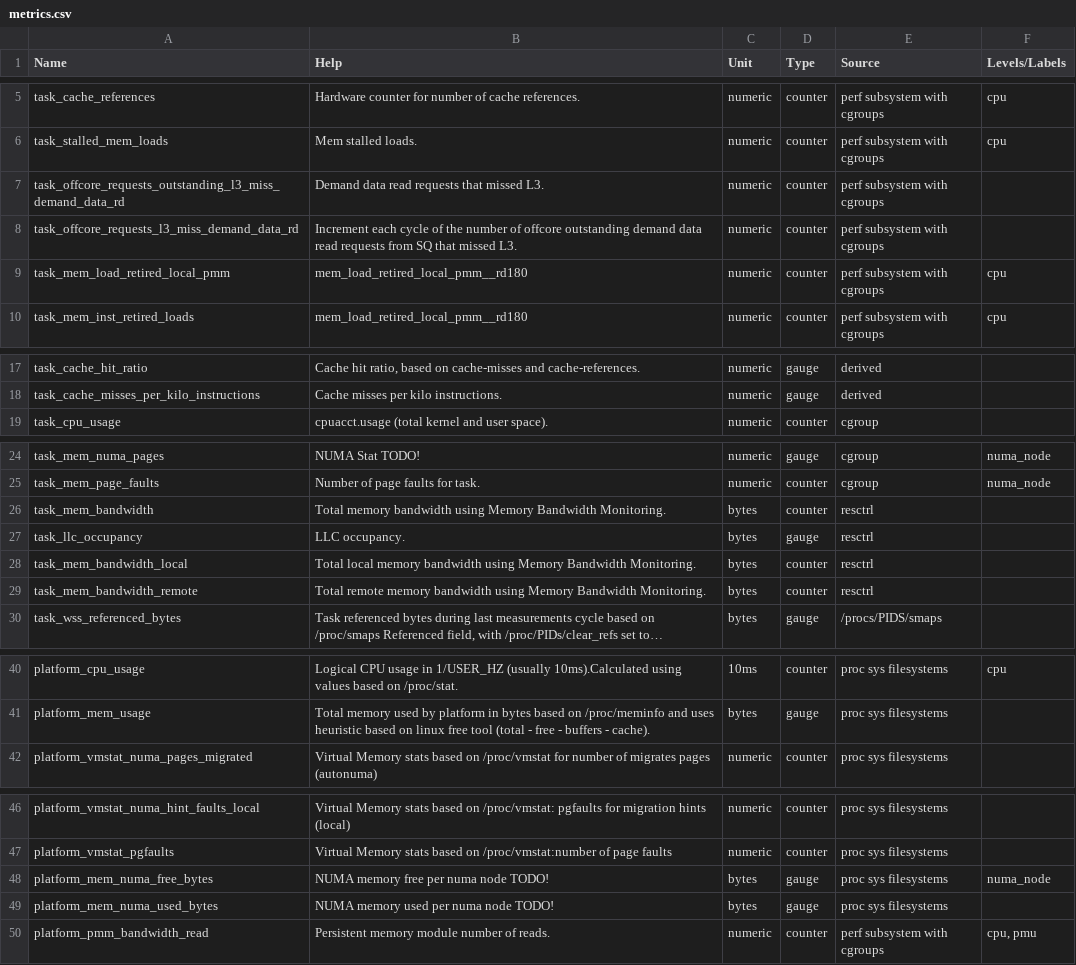
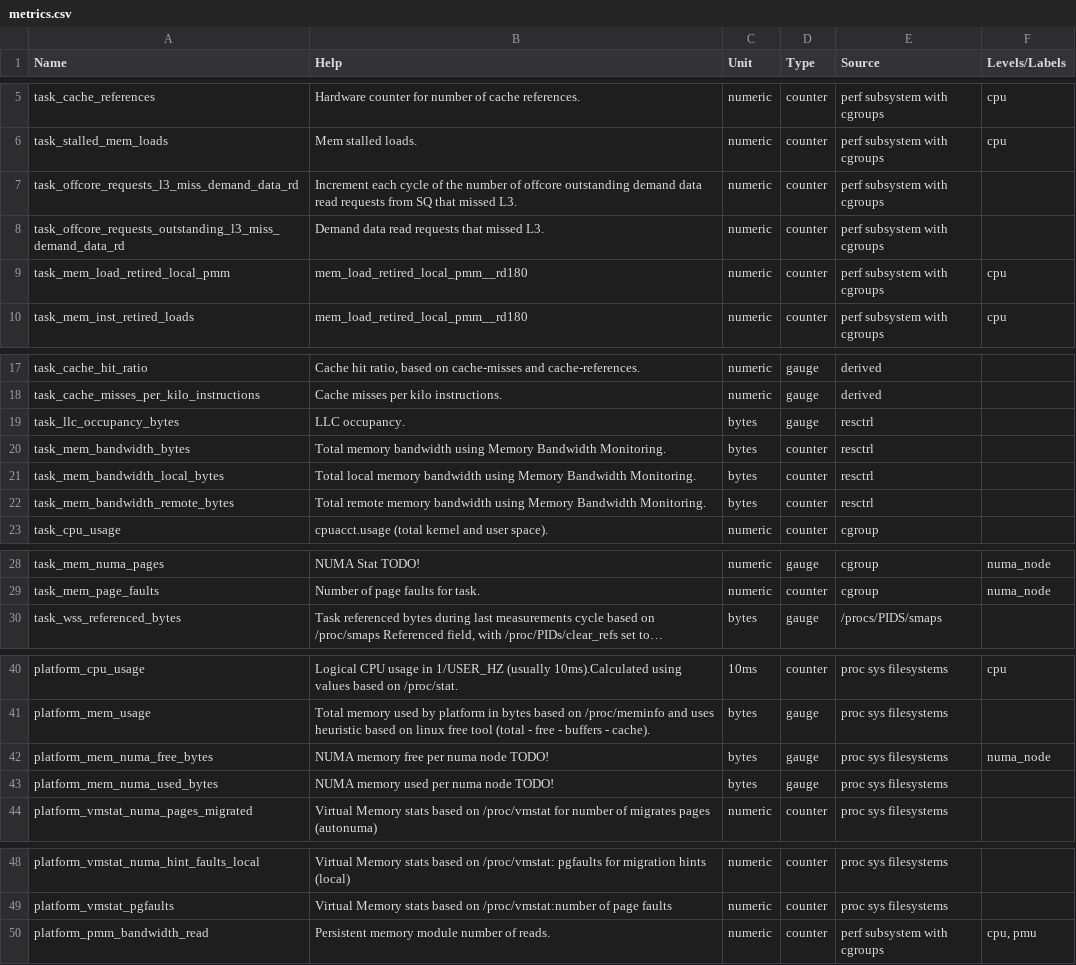
Before and after one commit to ppalucki/owca, a CSV file: docs/metrics.csv, drawn as a sheet; only a part is shown, gaps mark what is left out; long unchanged cells end in …; removed rows and columns are numbered as before the commit, all else as after; the diff covers the shown part only; the diff names each change by its address in the sheet, - before the commit and + after, or states it on an @@ line.

```diff
--- a/docs/metrics.csv
+++ b/docs/metrics.csv
@@ row 8 moved to row 7: task_offcore_requests_l3_miss_demand_dat… @@
+row 19: task_llc_occupancy_bytes | LLC occupancy. | bytes | gauge | resctrl
+row 20: task_mem_bandwidth_bytes | Total memory bandwidth using Memory Bandwidth Monitoring. | bytes | counter | resctrl
+row 21: task_mem_bandwidth_local_bytes | Total local memory bandwidth using Memory Bandwidth Monitoring. | bytes | counter | resctrl
+row 22: task_mem_bandwidth_remote_bytes | Total remote memory bandwidth using Memory Bandwidth Monitoring. | bytes | counter | resctrl
-row 26: task_mem_bandwidth | Total memory bandwidth using Memory Bandwidth Monitoring. | bytes | counter | resctrl
-row 27: task_llc_occupancy | LLC occupancy. | bytes | gauge | resctrl
-row 28: task_mem_bandwidth_local | Total local memory bandwidth using Memory Bandwidth Monitoring. | bytes | counter | resctrl
-row 29: task_mem_bandwidth_remote | Total remote memory bandwidth using Memory Bandwidth Monitoring. | bytes | counter | resctrl
@@ row 48 moved to row 42: platform_mem_numa_free_bytes @@
@@ row 49 moved to row 43: platform_mem_numa_used_bytes @@
```
Also changed, not shown: 1 moved row elsewhere in this file, 1 other file.
